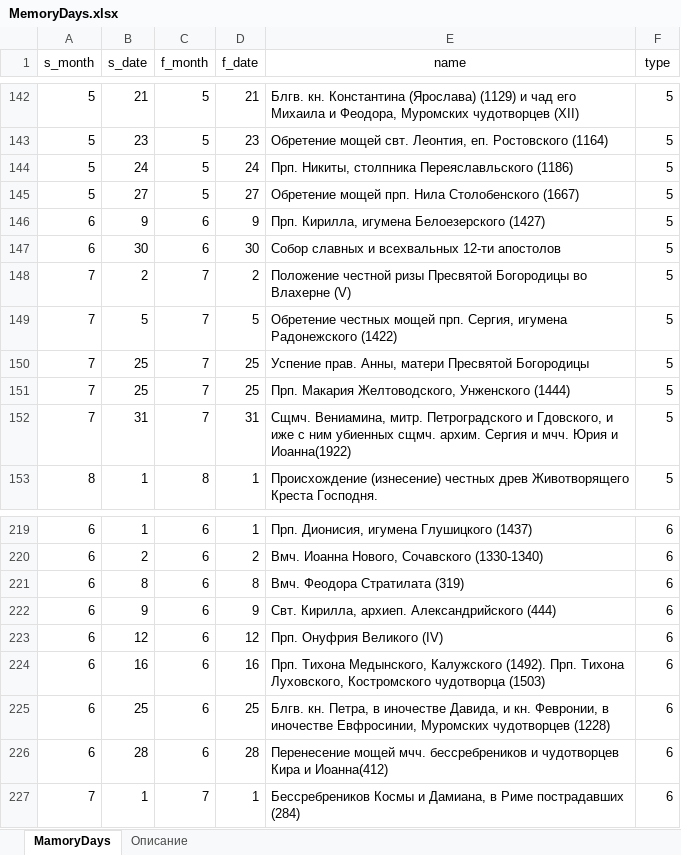
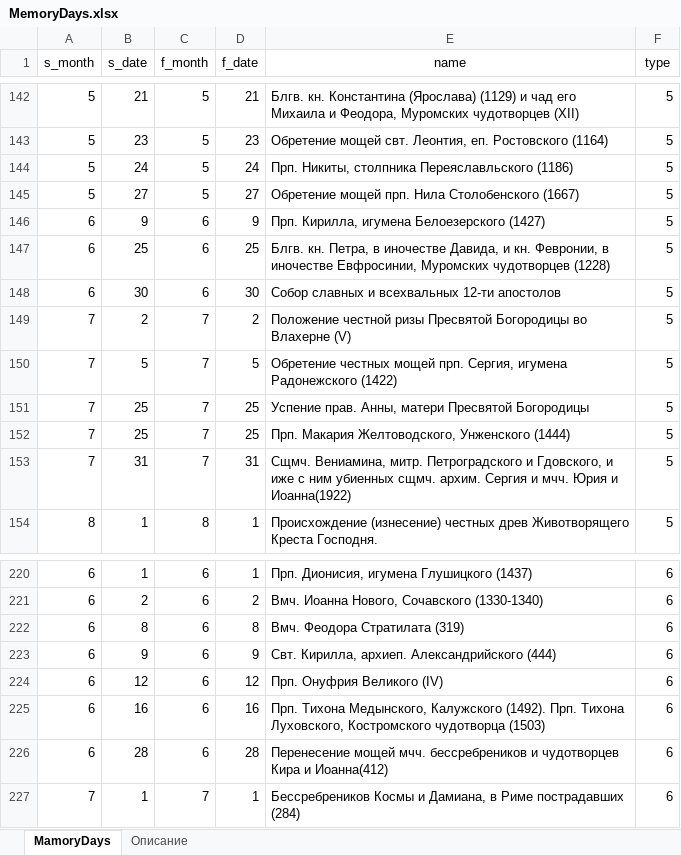
Before and after one commit to VBog/Bg-Orthodox-Calendar, an Excel workbook: MemoryDays.xlsx, sheet MamoryDays, drawn as a sheet; only a part is shown, gaps mark what is left out; values as stored, in another font and other column widths than the file's, no borders; table styles not drawn; removed rows and columns are numbered as before the commit, all else as after; the diff names each change by its address in the sheet, - before the commit and + after, or states it on an @@ line.

```diff
--- a/MemoryDays.xlsx (sheet MamoryDays)
+++ b/MemoryDays.xlsx (sheet MamoryDays)
+row 147: 6 | 25 | 6 | 25 | Блгв. кн. Петра, в иночестве Давида, и кн. Февронии, в иночестве Евфросинии, Муромских чудотворцев (1228) | 5
-row 225: 6 | 25 | 6 | 25 | Блгв. кн. Петра, в иночестве Давида, и кн. Февронии, в иночестве Евфросинии, Муромских чудотворцев (1228) | 6
```
Also changed, not shown: 7 other files.
